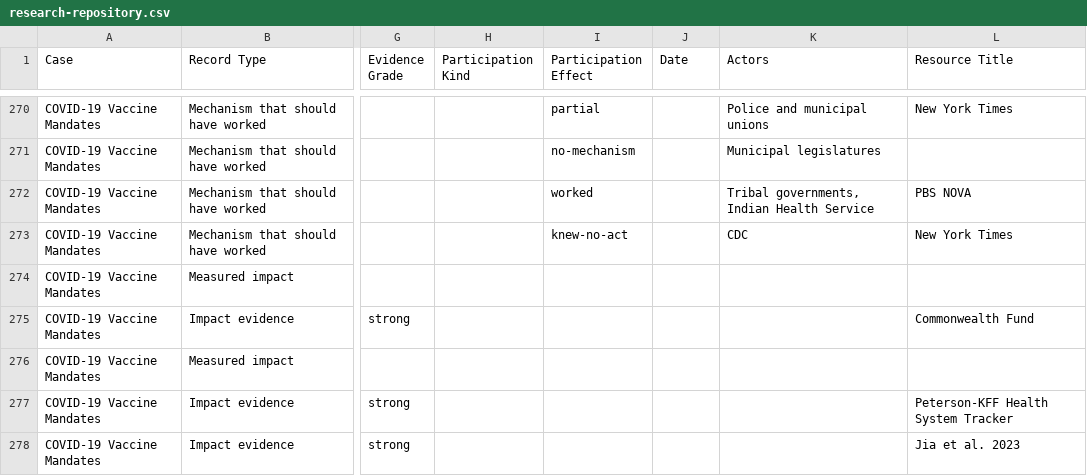
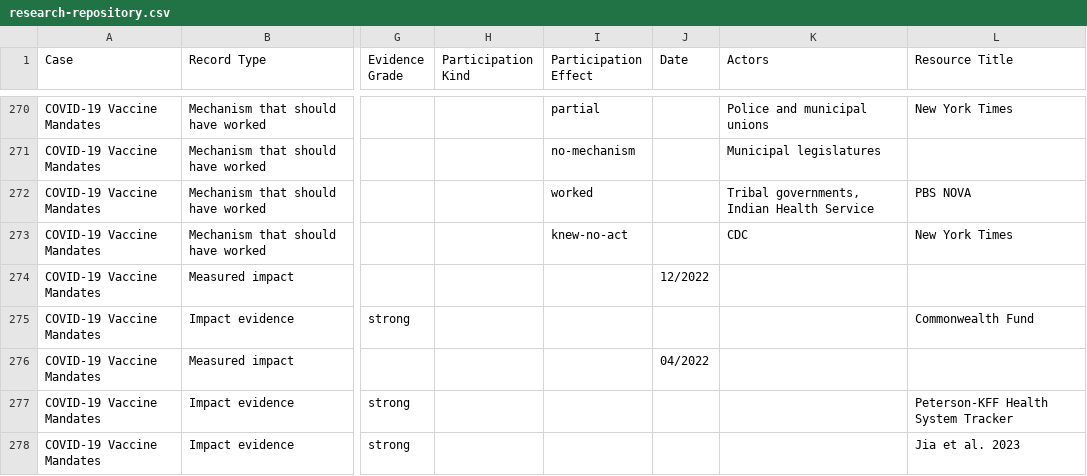
Before and after one commit to shrutidas/public-participation, a CSV file: research-repository.csv, drawn as a sheet; only a part is shown, gaps mark what is left out; the diff covers the shown part only; the diff names each change by its address in the sheet, - before the commit and + after, or states it on an @@ line.

```diff
--- a/research-repository.csv
+++ b/research-repository.csv
-J274 (Date): (empty)
+J274 (Date): 12/2022
-J276 (Date): (empty)
+J276 (Date): 04/2022
```
Also changed, not shown: 12 edited cells elsewhere in this file, 12 other files.
